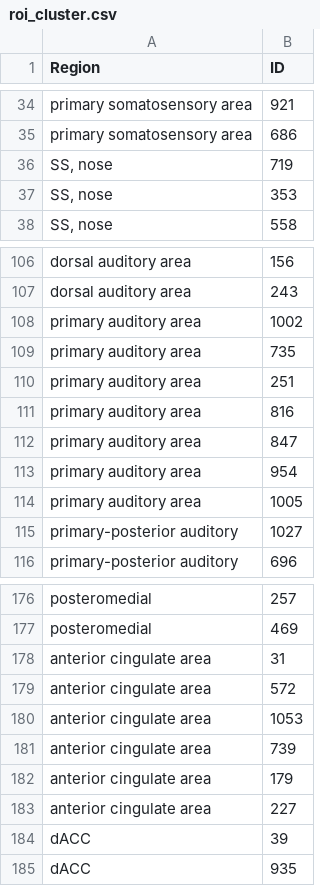
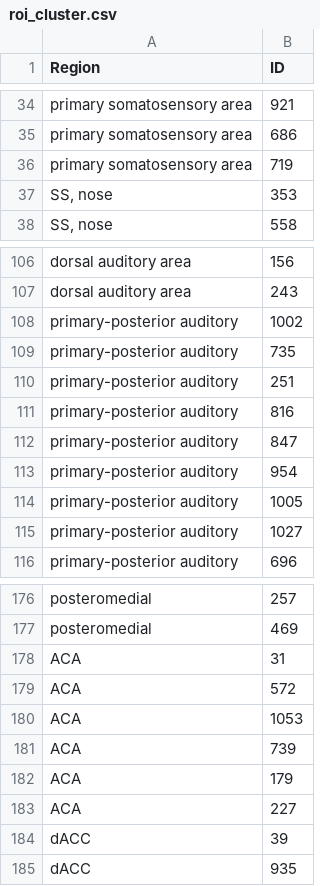
Before and after one commit to MNS-NHR/stat_bart, a CSV file: assets/script/roi_cluster.csv, drawn as a sheet; only a part is shown, gaps mark what is left out.

```diff
--- a/assets/script/roi_cluster.csv
+++ b/assets/script/roi_cluster.csv
@@ -35,3 +35,3 @@ primary somatosensory area,921
 primary somatosensory area,686
-"SS, nose",719
+primary somatosensory area,719
 "SS, nose",353
@@ -107,9 +107,9 @@ dorsal auditory area,156
 dorsal auditory area,243
-primary auditory area,1002
-primary auditory area,735
-primary auditory area,251
-primary auditory area,816
-primary auditory area,847
-primary auditory area,954
-primary auditory area,1005
+primary-posterior auditory,1002
+primary-posterior auditory,735
+primary-posterior auditory,251
+primary-posterior auditory,816
+primary-posterior auditory,847
+primary-posterior auditory,954
+primary-posterior auditory,1005
 primary-posterior auditory,1027
@@ -177,8 +177,8 @@ posteromedial,257
 posteromedial,469
-anterior cingulate area,31
-anterior cingulate area,572
-anterior cingulate area,1053
-anterior cingulate area,739
-anterior cingulate area,179
-anterior cingulate area,227
+ACA,31
+ACA,572
+ACA,1053
+ACA,739
+ACA,179
+ACA,227
 dACC,39
```
Also changed, not shown: 47 other files.
